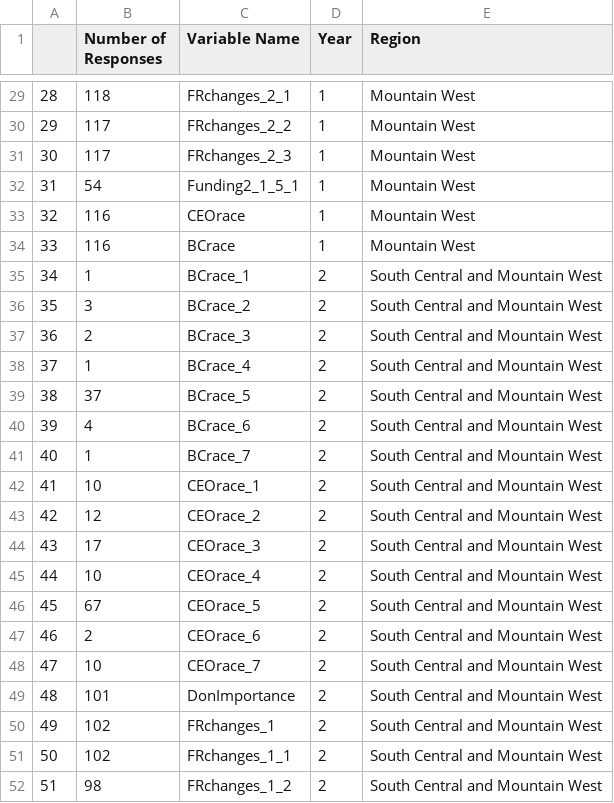
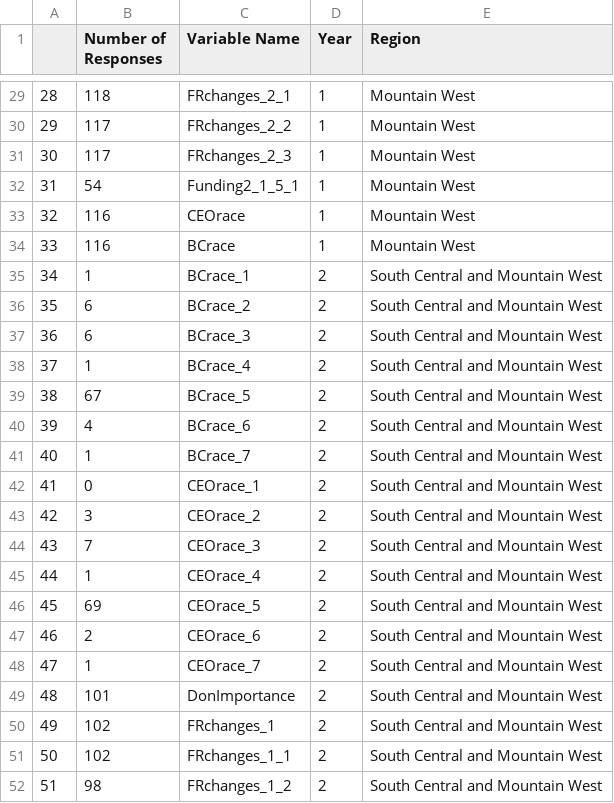
Before and after one commit to UrbanInstitute/nccs-nptrends, a CSV file: adhoc_requests/fidelity_hmartin_022224/scmw_varcounts.csv, drawn as a sheet; only a part is shown, gaps mark what is left out; the diff covers the shown part only.

```diff
--- a/adhoc_requests/fidelity_hmartin_022224/scmw_varcounts.csv
+++ b/adhoc_requests/fidelity_hmartin_022224/scmw_varcounts.csv
@@ -35,15 +35,15 @@
 "34",1,"BCrace_1","2","South Central and Mountain West"
-"35",3,"BCrace_2","2","South Central and Mountain West"
-"36",2,"BCrace_3","2","South Central and Mountain West"
+"35",6,"BCrace_2","2","South Central and Mountain West"
+"36",6,"BCrace_3","2","South Central and Mountain West"
 "37",1,"BCrace_4","2","South Central and Mountain West"
-"38",37,"BCrace_5","2","South Central and Mountain West"
+"38",67,"BCrace_5","2","South Central and Mountain West"
 "39",4,"BCrace_6","2","South Central and Mountain West"
 "40",1,"BCrace_7","2","South Central and Mountain West"
-"41",10,"CEOrace_1","2","South Central and Mountain West"
-"42",12,"CEOrace_2","2","South Central and Mountain West"
-"43",17,"CEOrace_3","2","South Central and Mountain West"
-"44",10,"CEOrace_4","2","South Central and Mountain West"
-"45",67,"CEOrace_5","2","South Central and Mountain West"
+"41",0,"CEOrace_1","2","South Central and Mountain West"
+"42",3,"CEOrace_2","2","South Central and Mountain West"
+"43",7,"CEOrace_3","2","South Central and Mountain West"
+"44",1,"CEOrace_4","2","South Central and Mountain West"
+"45",69,"CEOrace_5","2","South Central and Mountain West"
 "46",2,"CEOrace_6","2","South Central and Mountain West"
-"47",10,"CEOrace_7","2","South Central and Mountain West"
+"47",1,"CEOrace_7","2","South Central and Mountain West"
 "48",101,"DonImportance","2","South Central and Mountain West"
```
Also changed, not shown: 16 edited cells elsewhere in this file.
